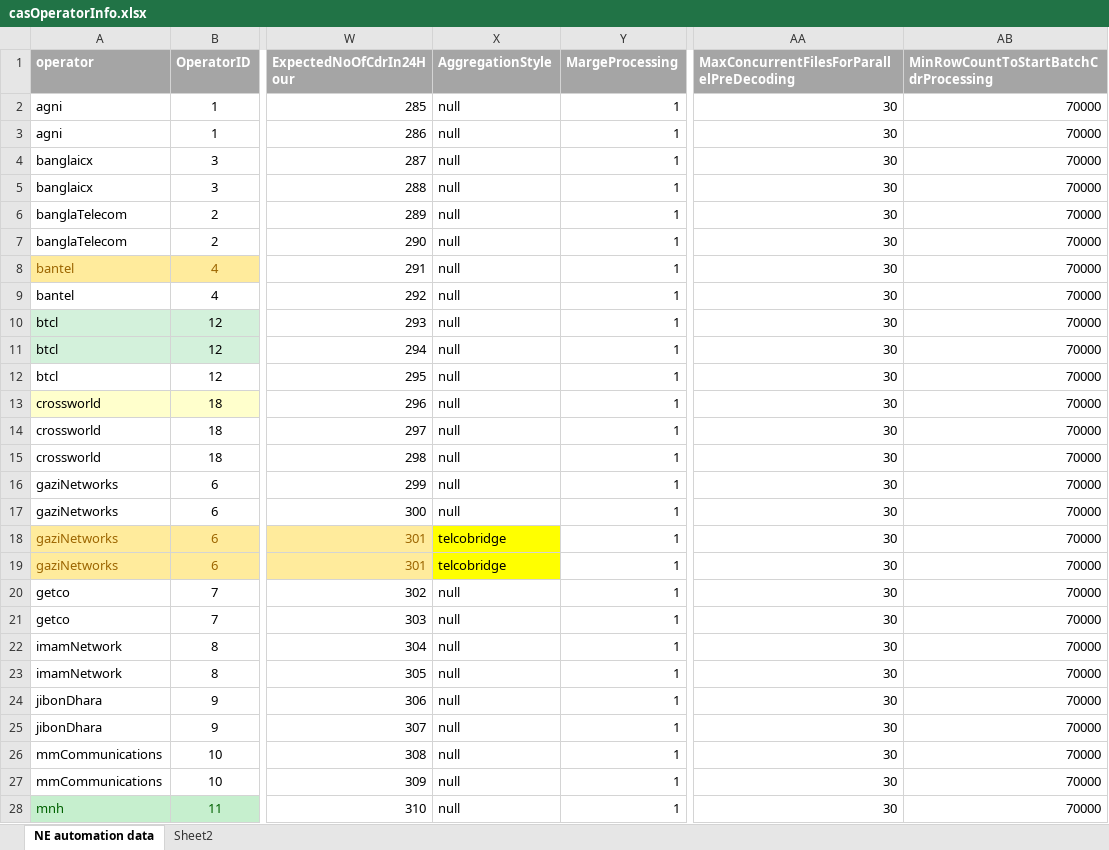
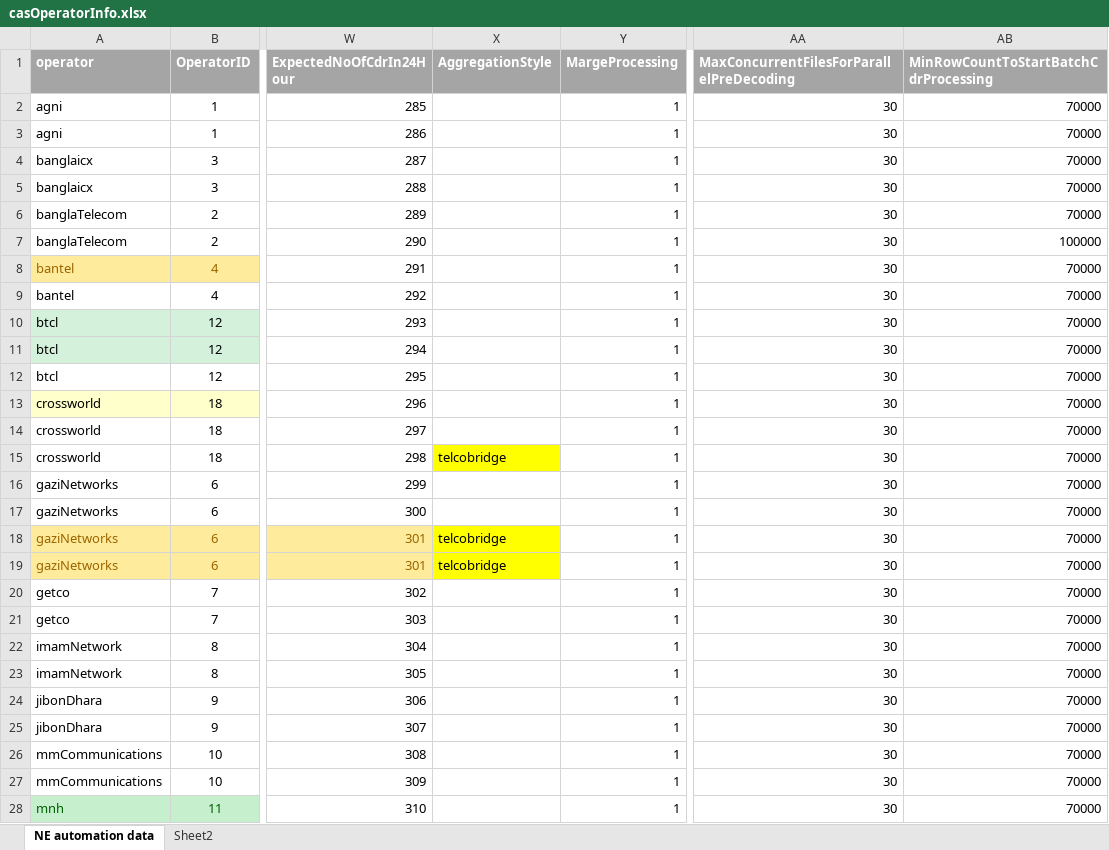
Before and after one commit to pialmmh/telcobright-billing, an Excel workbook: TelcobrightVS13/Projects/UtilInstallConfig/config/cas/_helper/casOperatorInfo.xlsx, sheet NE automation data, drawn as a sheet; only a part is shown, gaps mark what is left out; values as stored, in another font and other column widths than the file's, no borders; the diff covers the shown part only; the diff names each change by its address in the sheet, - before the commit and + after, or states it on an @@ line.

```diff
--- a/TelcobrightVS13/Projects/UtilInstallConfig/config/cas/_helper/casOperatorInfo.xlsx (sheet NE automation data)
+++ b/TelcobrightVS13/Projects/UtilInstallConfig/config/cas/_helper/casOperatorInfo.xlsx (sheet NE automation data)
-X2:X14 (AggregationStyle): null
+X2:X14 (AggregationStyle): (empty)
-AB7: 70000
+AB7: 100000
-X15 (AggregationStyle): null
+X15 (AggregationStyle): telcobridge
-X15 fill: none
+X15 fill: #FFFF00
-X16:X17 (AggregationStyle): null
+X16:X17 (AggregationStyle): (empty)
-X20:X28 (AggregationStyle): null
+X20:X28 (AggregationStyle): (empty)
```
Also changed, not shown: 25 edited cells elsewhere in this sheet, 1 other file.
